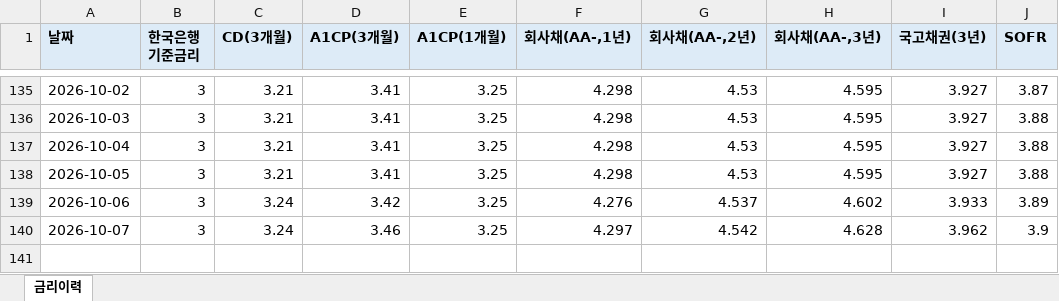
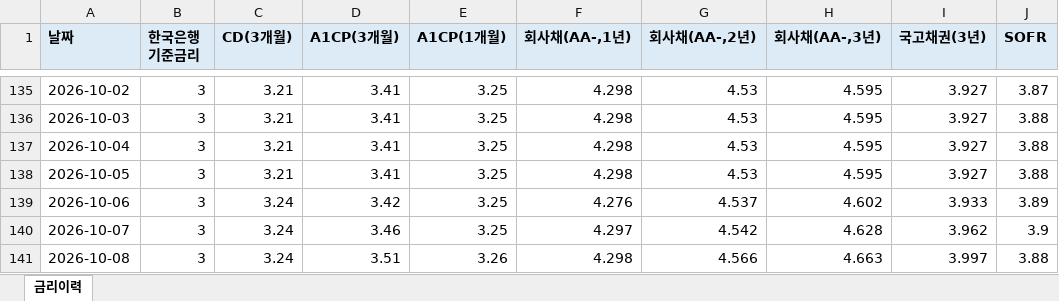
Before and after one commit to hanwha31020-bot/ratehisc, an Excel workbook: docs/data/history.xlsx, sheet 금리이력, drawn as a sheet; only a part is shown, gaps mark what is left out; values as stored, in another font and other column widths than the file's, no borders; the diff names each change by its address in the sheet, - before the commit and + after, or states it on an @@ line.

```diff
--- a/docs/data/history.xlsx (sheet 금리이력)
+++ b/docs/data/history.xlsx (sheet 금리이력)
+row 141: 2026-10-08 | 3 | 3.24 | 3.51 | 3.26 | 4.298 | 4.566 | 4.663 | 3.997 | 3.88
```
Also changed, not shown: 1 other file.
